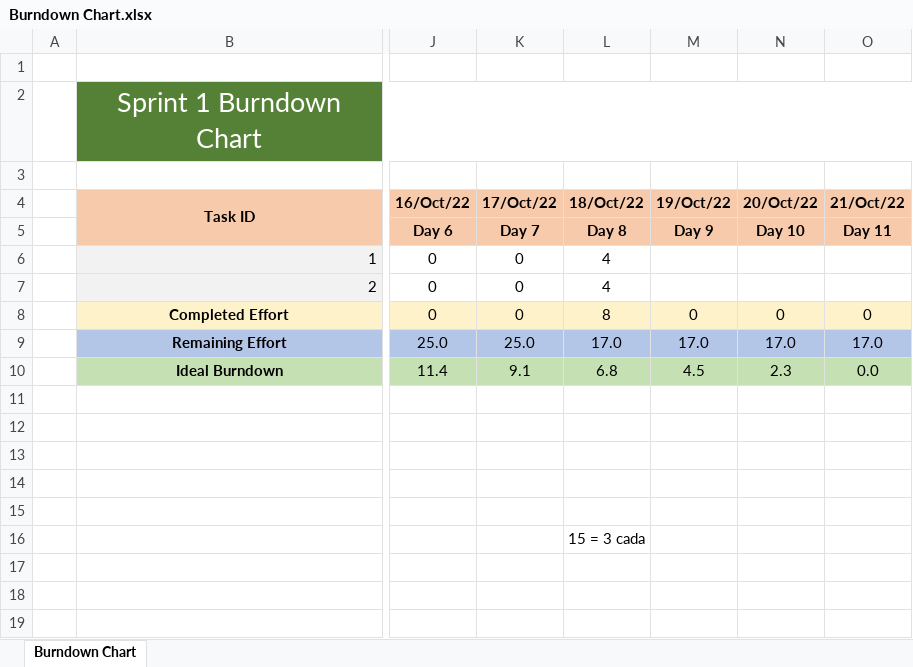
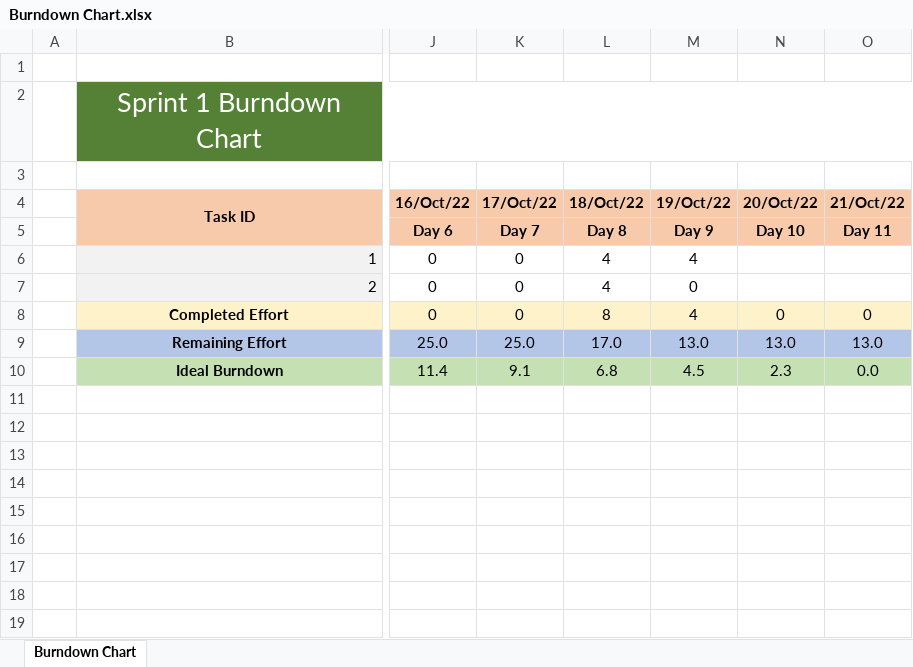
Before and after one commit to barbara-correia/ES_projeto_1, an Excel workbook: project/Phase1/Sprint1/Burndown Chart.xlsx, sheet Burndown Chart, drawn as a sheet; only a part is shown, gaps mark what is left out; values as stored, in another font and other column widths than the file's, no borders; charts and pictures not drawn; the diff names each change by its address in the sheet, - before the commit and + after, or states it on an @@ line.

Commit message:
xlsx files updated; Reviews and Gon. Gomes work missing;
Signed-off-by: GoncaloRodri <gg.rodrigues@campus.fct.unl.pt>

```diff
--- a/project/Phase1/Sprint1/Burndown Chart.xlsx (sheet Burndown Chart)
+++ b/project/Phase1/Sprint1/Burndown Chart.xlsx (sheet Burndown Chart)
-M6 (19/Oct/22): (empty)
+M6 (19/Oct/22): 4
-M7 (19/Oct/22): (empty)
+M7 (19/Oct/22): 0
-M8 (19/Oct/22): 0
+M8 (19/Oct/22): 4
-M9 (19/Oct/22): 17.0
+M9 (19/Oct/22): 13.0
-N9 (20/Oct/22): 17.0
+N9 (20/Oct/22): 13.0
-O9 (21/Oct/22): 17.0
+O9 (21/Oct/22): 13.0
-L16 (18/Oct/22): 15 = 3 cada
+L16 (18/Oct/22): (empty)
```
Also changed, not shown: charts or pictures, project/Phase1/Sprint1/Sprint Backlog.xlsx.
